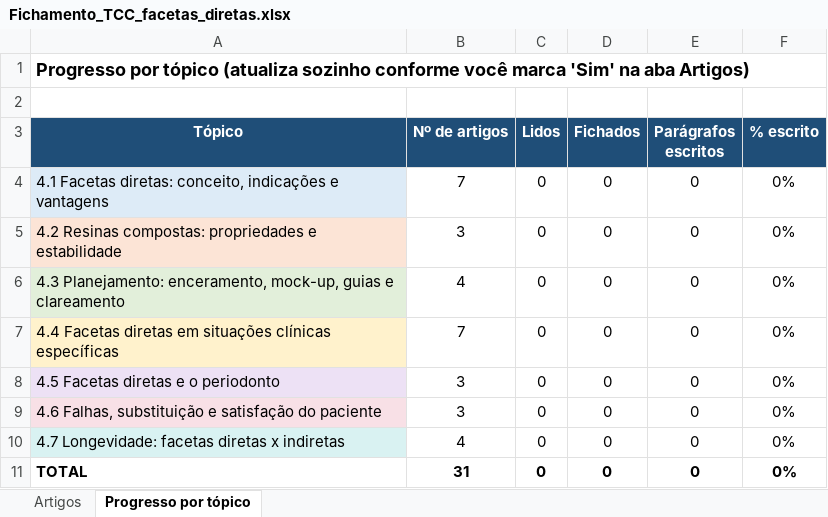
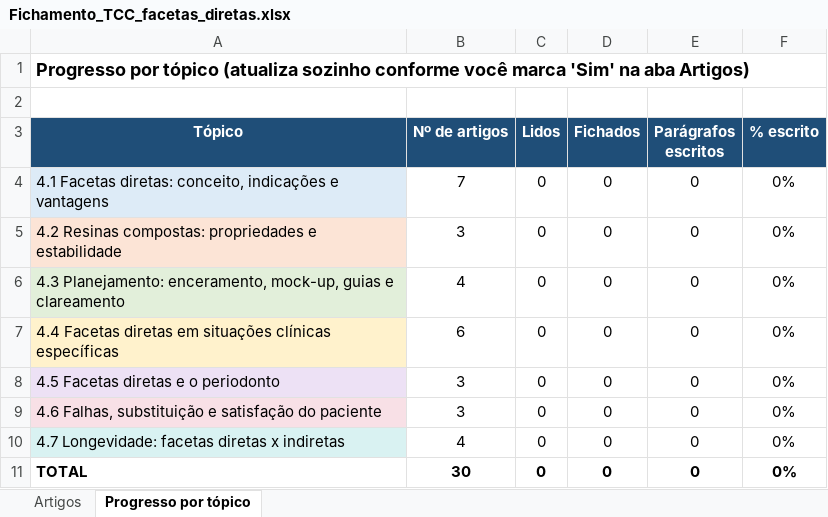
Before and after one commit to thamyrelli3-spec/Arquivo-thamyres, an Excel workbook: TCC/Fichamento_TCC_facetas_diretas.xlsx, sheet Progresso por tópico, drawn as a sheet; values as stored, in another font and other column widths than the file's, no borders; the diff names each change by its address in the sheet, - before the commit and + after, or states it on an @@ line.

```diff
--- a/TCC/Fichamento_TCC_facetas_diretas.xlsx (sheet Progresso por tópico)
+++ b/TCC/Fichamento_TCC_facetas_diretas.xlsx (sheet Progresso por tópico)
-B7 (Nº de artigos): 7
+B7 (Nº de artigos): 6
-B11 (Nº de artigos): 31
+B11 (Nº de artigos): 30
```
Also changed, not shown: sheet Artigos, formulas that keep their value.
